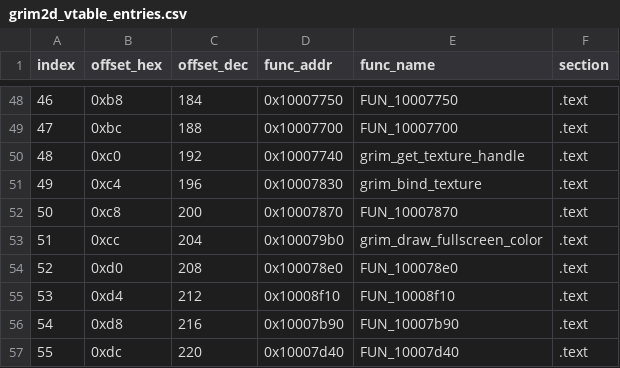
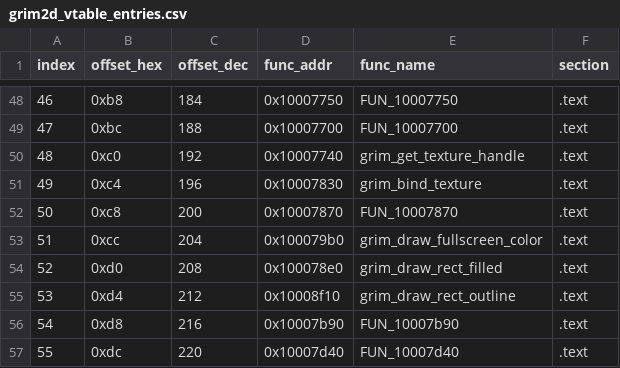
Before and after one commit to banteg/crimson, a CSV file: source/decompiled/grim2d_vtable_entries.csv, drawn as a sheet; only a part is shown, gaps mark what is left out.

```diff
--- a/source/decompiled/grim2d_vtable_entries.csv
+++ b/source/decompiled/grim2d_vtable_entries.csv
@@ -53,4 +53,4 @@ index,offset_hex,offset_dec,func_addr,func_name,section
 51,0xcc,204,0x100079b0,grim_draw_fullscreen_color,.text
-52,0xd0,208,0x100078e0,FUN_100078e0,.text
-53,0xd4,212,0x10008f10,FUN_10008f10,.text
+52,0xd0,208,0x100078e0,grim_draw_rect_filled,.text
+53,0xd4,212,0x10008f10,grim_draw_rect_outline,.text
 54,0xd8,216,0x10007b90,FUN_10007b90,.text
```
Also changed, not shown: source/decompiled/grim2d_vtable_map.csv, 2 other files.
